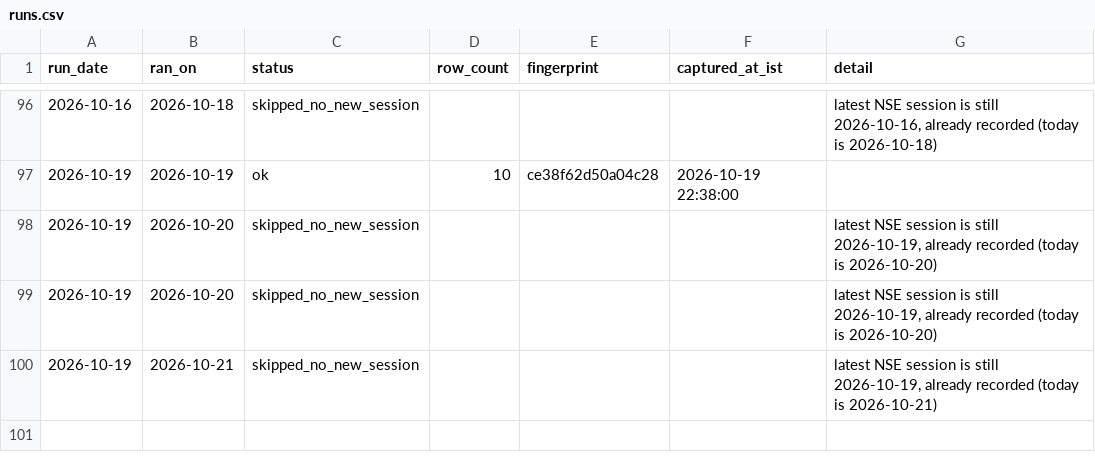
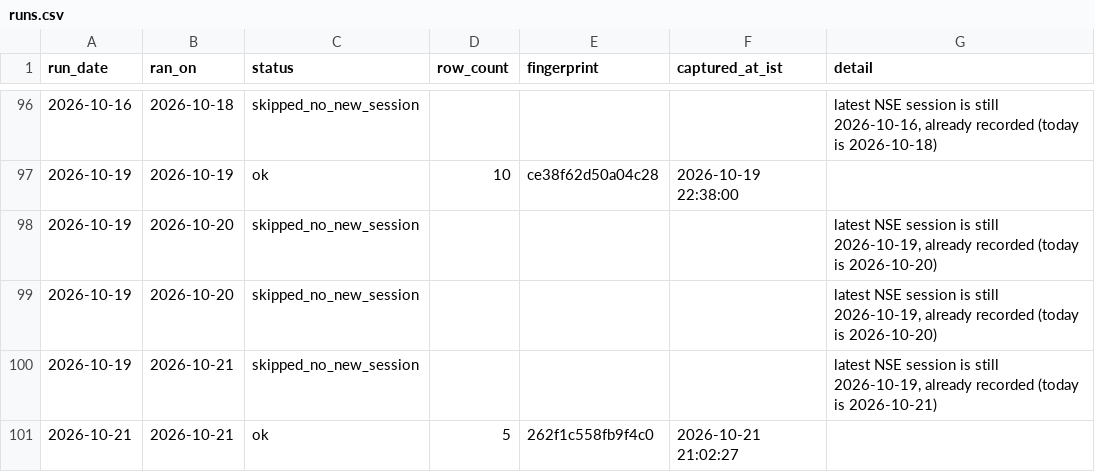
Before and after one commit to singhabhay2511/screener-tracker, a CSV file: data/runs.csv, drawn as a sheet; only a part is shown, gaps mark what is left out; the diff names each change by its address in the sheet, - before the commit and + after, or states it on an @@ line.

```diff
--- a/data/runs.csv
+++ b/data/runs.csv
+row 101: 2026-10-21 | 2026-10-21 | ok | 5 | 262f1c558fb9f4c0 | 2026-10-21 21:02:27
```
Also changed, not shown: 3 other files.
